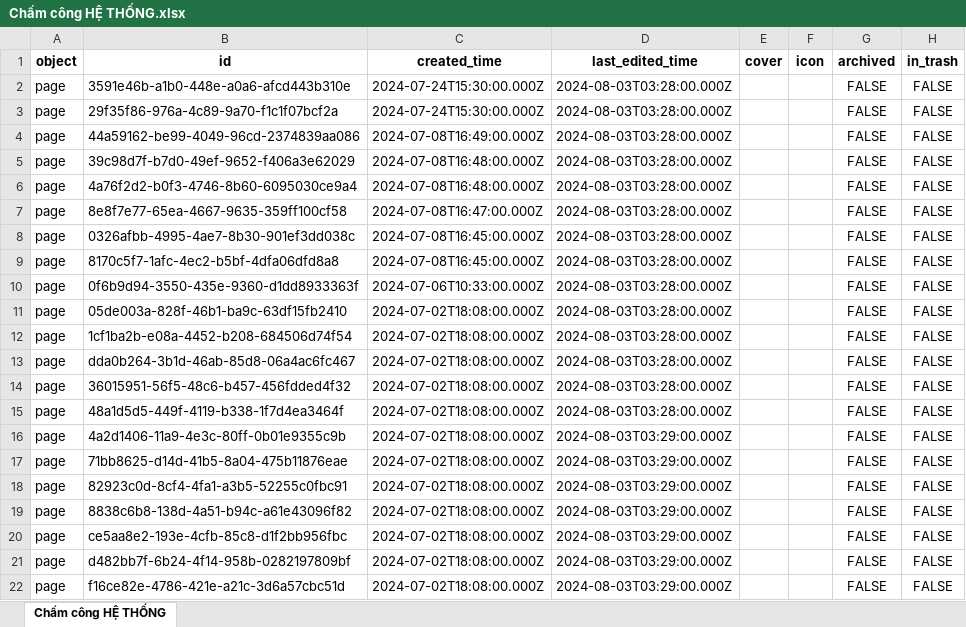
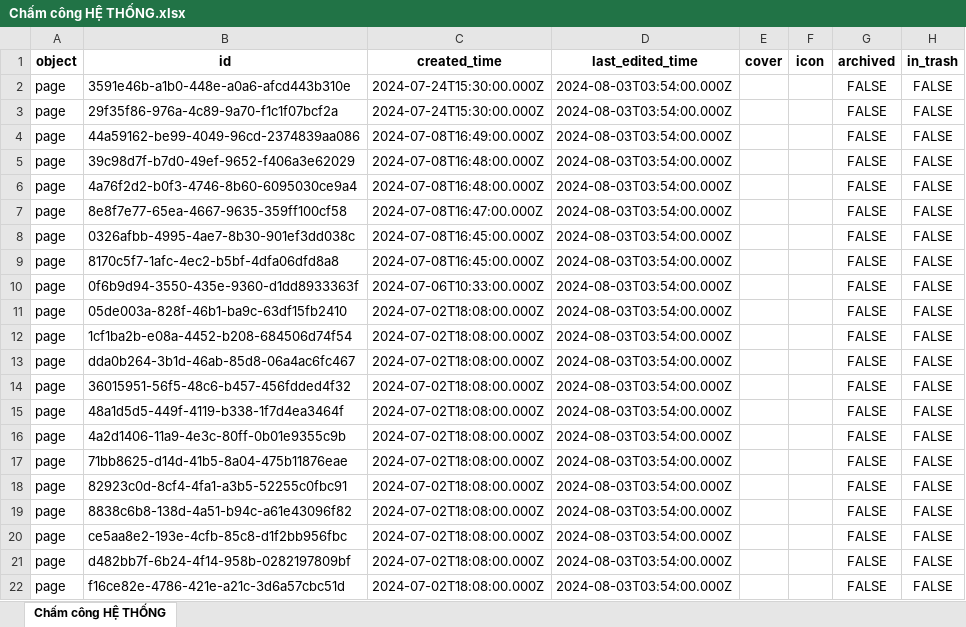
Before and after one commit to DoTienHai/Notion_API_with_python, an Excel workbook: Notion data/Chấm công HỆ THỐNG.xlsx, sheet Chấm công HỆ THỐNG, drawn as a sheet; only a part is shown; values as stored, in another font and other column widths than the file's, no borders; the diff names each change by its address in the sheet, - before the commit and + after, or states it on an @@ line.

```diff
--- a/Notion data/Chấm công HỆ THỐNG.xlsx (sheet Chấm công HỆ THỐNG)
+++ b/Notion data/Chấm công HỆ THỐNG.xlsx (sheet Chấm công HỆ THỐNG)
-D2:D15 (last_edited_time): 2024-08-03T03:28:00.000Z
+D2:D15 (last_edited_time): 2024-08-03T03:54:00.000Z
-D16:D22 (last_edited_time): 2024-08-03T03:29:00.000Z
+D16:D22 (last_edited_time): 2024-08-03T03:54:00.000Z
```
Also changed, not shown: Notion data/ALL.xlsx, Notion data/Lũy kế ngày CẦN THƠ.xlsx, 31 other files.
